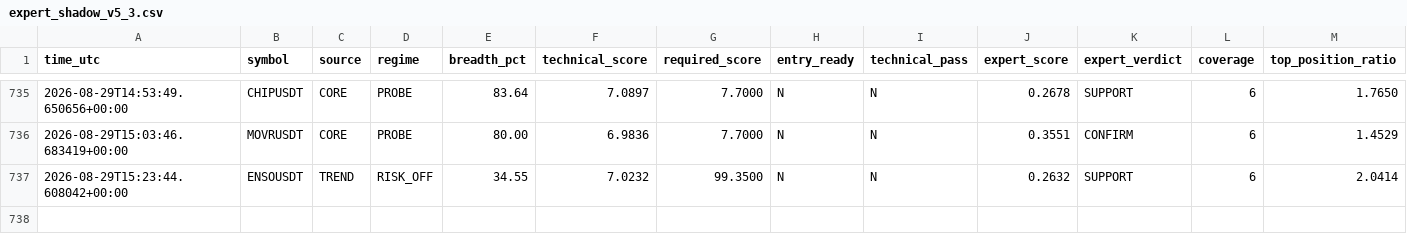
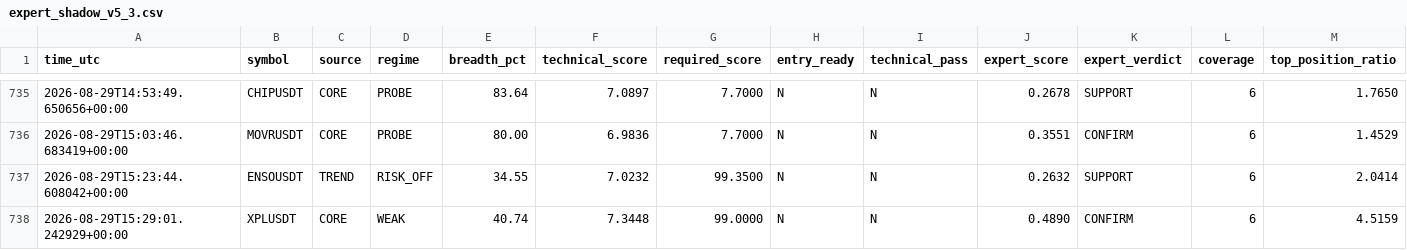
Before and after one commit to mrmatinbolandnazar-web/crypto-paper-bot, a CSV file: vps_reports/expert_shadow_v5_3.csv, drawn as a sheet; only a part is shown, gaps mark what is left out; rows hold the shown columns only; the diff names each change by its address in the sheet, - before the commit and + after, or states it on an @@ line.

```diff
--- a/vps_reports/expert_shadow_v5_3.csv
+++ b/vps_reports/expert_shadow_v5_3.csv
+row 738: 2026-08-29T15:29:01.242929+00:00 | XPLUSDT | CORE | WEAK | 40.74 | 7.3448 | 99.0000 | N | N | 0.4890 | CONFIRM | 6 | 4.5159
```
Also changed, not shown: vps_reports/crowd_psychology_v5_5.csv, vps_reports/news_shadow_v5_4.csv, 9 other files.
